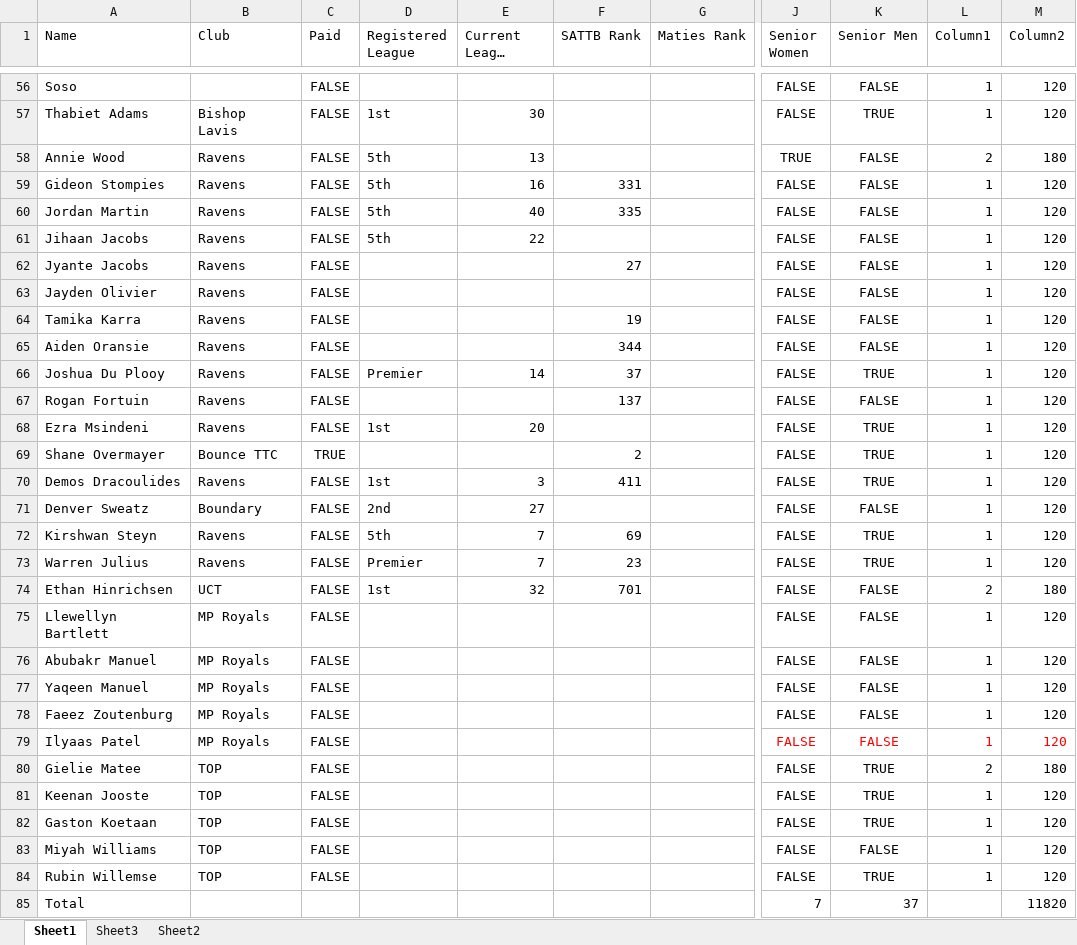
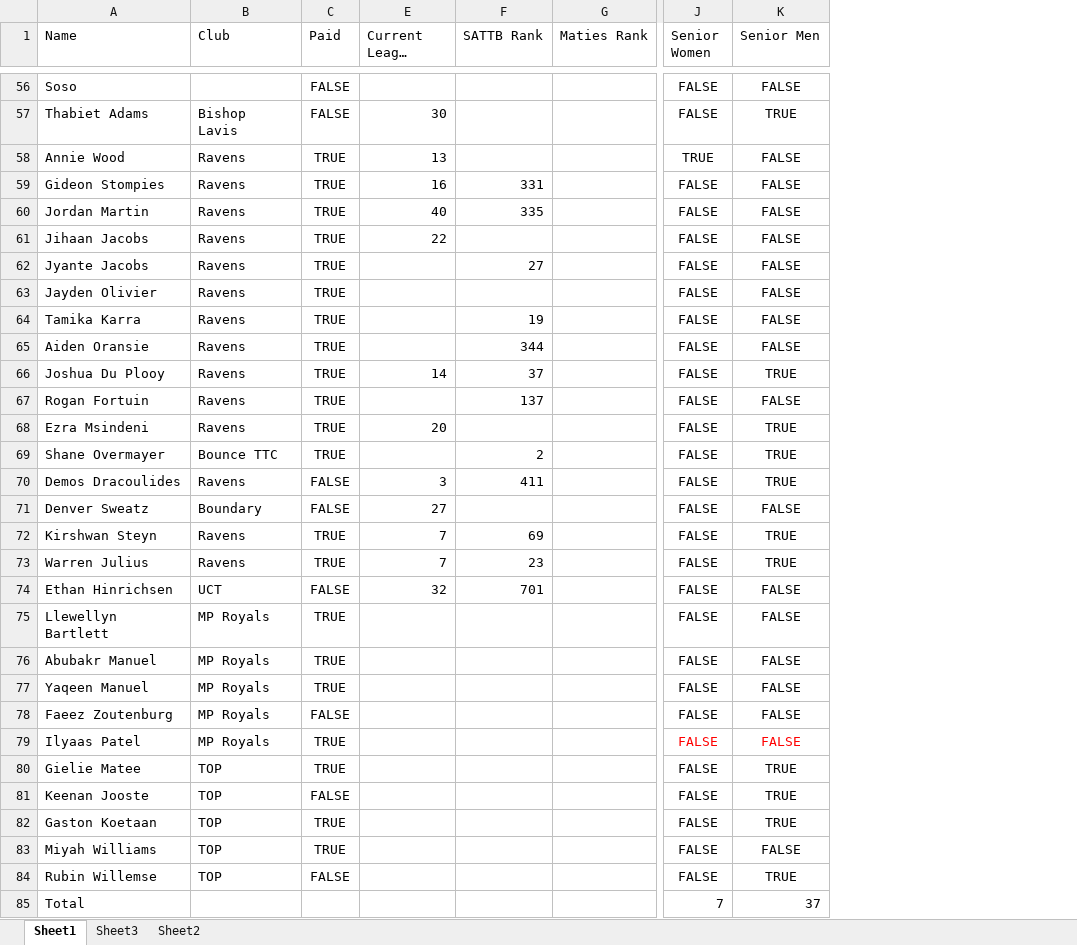
Before and after one commit to JoshuaDuPlooy/Ravens2026Seniors, an Excel workbook: Entry List 10_40am.xlsx, sheet Sheet1, drawn as a sheet; only a part is shown, gaps mark what is left out; long unchanged cells end in …; values as stored, in another font and other column widths than the file's, no borders; conditional formats and table styles not drawn; the diff covers the shown part only; the diff names each change by its address in the sheet, - before the commit and + after, or states it on an @@ line.

```diff
--- a/Entry List 10_40am.xlsx (sheet Sheet1)
+++ b/Entry List 10_40am.xlsx (sheet Sheet1)
@@ column D (Registered League) hidden, rows 57-74: 1st | 5th | 5th | 5th | 5th |  |  |  |  | Premier |  | 1st |  | 1st | 2nd | 5th | Premier | 1st @@
@@ column L (Column1) hidden, rows 56-84: 1 | 1 | 2 | 1 | 1 | 1 | 1 | 1 | 1 | 1 | 1 | 1 | 1 | 1 | 1 | 1 | 1 | 1 | 2 | 1 | 1 | 1 | 1 | 1 | 2 | 1 | 1 | 1 | 1 @@
@@ column M (Column2) hidden, rows 56-85: 120 | 120 | 180 | 120 | 120 | 120 | 120 | 120 | 120 | 120 | 120 | 120 | 120 | 120 | 120 | 120 | 120 | 120 | 180 | 120 | 120 | 120 | 120 | 120 | 180 | 120 | 120 | 120 | 120 | 11820 @@
-C58:C68 (Paid): FALSE
+C58:C68 (Paid): TRUE
-C72:C73 (Paid): FALSE
+C72:C73 (Paid): TRUE
-C75:C77 (Paid): FALSE
+C75:C77 (Paid): TRUE
-C79:C80 (Paid): FALSE
+C79:C80 (Paid): TRUE
-C82:C83 (Paid): FALSE
+C82:C83 (Paid): TRUE
```
Also changed, not shown: 2 edited cells elsewhere in this sheet, 1 other file.
